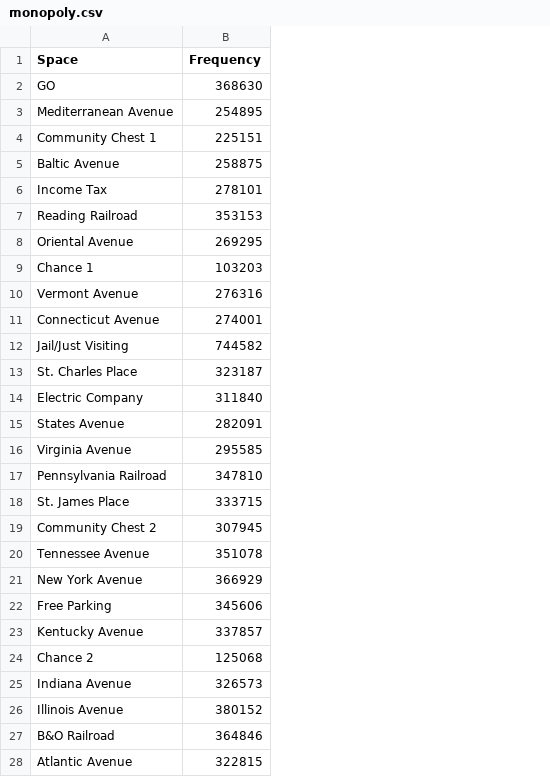
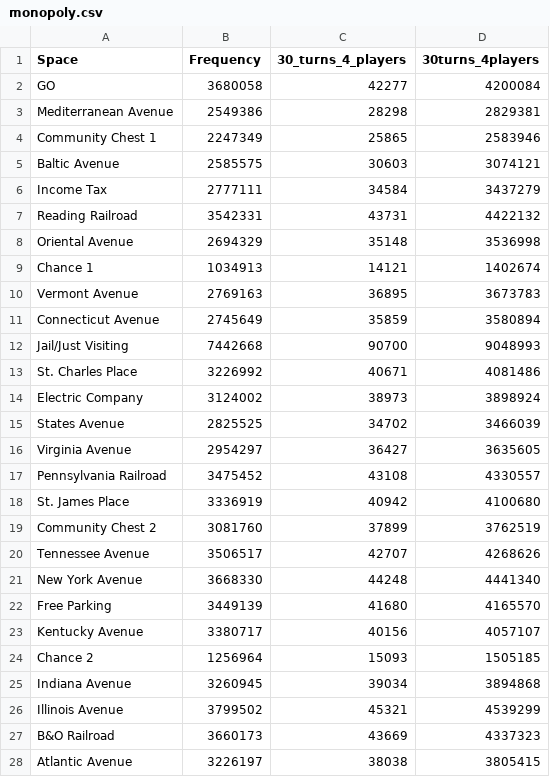
Before and after one commit to softly-undefined/monopoly-stats, a CSV file: monopoly.csv, drawn as a sheet; only a part is shown; the diff covers the shown part only; the diff names each change by its address in the sheet, - before the commit and + after, or states it on an @@ line.

```diff
--- a/monopoly.csv
+++ b/monopoly.csv
+column C (30_turns_4_players), rows 2-28: 42277 | 28298 | 25865 | 30603 | 34584 | 43731 | 35148 | 14121 | 36895 | 35859 | 90700 | 40671 | 38973 | 34702 | 36427 | 43108 | 40942 | 37899 | 42707 | 44248 | 41680 | 40156 | 15093 | 39034 | 45321 | 43669 | 38038
+column D (30turns_4players), rows 2-28: 4200084 | 2829381 | 2583946 | 3074121 | 3437279 | 4422132 | 3536998 | 1402674 | 3673783 | 3580894 | 9048993 | 4081486 | 3898924 | 3466039 | 3635605 | 4330557 | 4100680 | 3762519 | 4268626 | 4441340 | 4165570 | 4057107 | 1505185 | 3894868 | 4539299 | 4337323 | 3805415
-B2 (Frequency): 368630
+B2 (Frequency): 3680058
-B3 (Frequency): 254895
+B3 (Frequency): 2549386
-B4 (Frequency): 225151
+B4 (Frequency): 2247349
-B5 (Frequency): 258875
+B5 (Frequency): 2585575
-B6 (Frequency): 278101
+B6 (Frequency): 2777111
-B7 (Frequency): 353153
+B7 (Frequency): 3542331
-B8 (Frequency): 269295
+B8 (Frequency): 2694329
-B9 (Frequency): 103203
+B9 (Frequency): 1034913
-B10 (Frequency): 276316
+B10 (Frequency): 2769163
-B11 (Frequency): 274001
+B11 (Frequency): 2745649
-B12 (Frequency): 744582
+B12 (Frequency): 7442668
-B13 (Frequency): 323187
+B13 (Frequency): 3226992
-B14 (Frequency): 311840
+B14 (Frequency): 3124002
-B15 (Frequency): 282091
+B15 (Frequency): 2825525
-B16 (Frequency): 295585
+B16 (Frequency): 2954297
-B17 (Frequency): 347810
+B17 (Frequency): 3475452
-B18 (Frequency): 333715
+B18 (Frequency): 3336919
-B19 (Frequency): 307945
+B19 (Frequency): 3081760
-B20 (Frequency): 351078
+B20 (Frequency): 3506517
-B21 (Frequency): 366929
+B21 (Frequency): 3668330
-B22 (Frequency): 345606
+B22 (Frequency): 3449139
-B23 (Frequency): 337857
+B23 (Frequency): 3380717
-B24 (Frequency): 125068
+B24 (Frequency): 1256964
-B25 (Frequency): 326573
+B25 (Frequency): 3260945
-B26 (Frequency): 380152
+B26 (Frequency): 3799502
-B27 (Frequency): 364846
+B27 (Frequency): 3660173
-B28 (Frequency): 322815
+B28 (Frequency): 3226197
```
Also changed, not shown: 12 edited cells elsewhere in this file, 3 other files.
